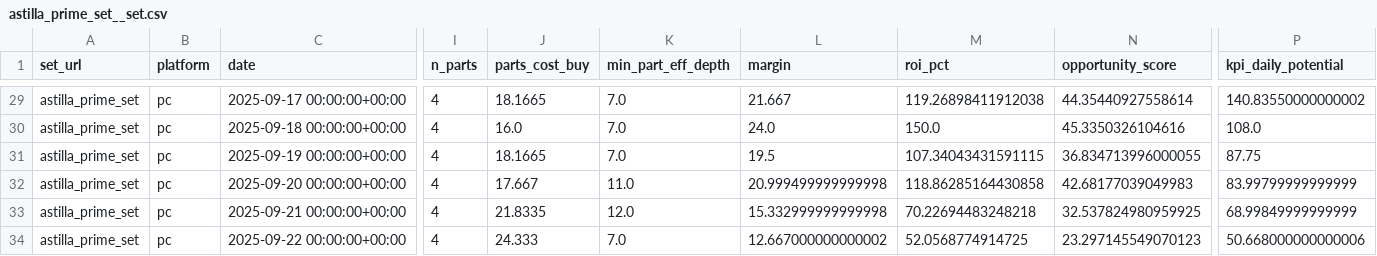
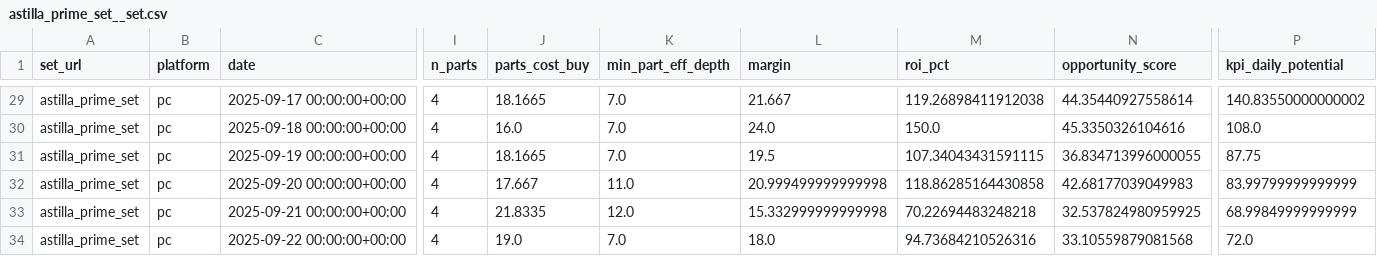
Before and after one commit to samutus/warframe-market-collector, a CSV file: docs/data/analytics/timeseries/astilla_prime_set__set.csv, drawn as a sheet; only a part is shown, gaps mark what is left out; the diff names each change by its address in the sheet, - before the commit and + after, or states it on an @@ line.

```diff
--- a/docs/data/analytics/timeseries/astilla_prime_set__set.csv
+++ b/docs/data/analytics/timeseries/astilla_prime_set__set.csv
-J34 (parts_cost_buy): 24.333
+J34 (parts_cost_buy): 19.0
-L34 (margin): 12.667000000000002
+L34 (margin): 18.0
-M34 (roi_pct): 52.0568774914725
+M34 (roi_pct): 94.73684210526316
-N34 (opportunity_score): 23.297145549070123
+N34 (opportunity_score): 33.10559879081568
-P34 (kpi_daily_potential): 50.668000000000006
+P34 (kpi_daily_potential): 72.0
```
Also changed, not shown: docs/data/analytics/parts_latest_by_set.csv, docs/data/analytics/sets_index.csv, 48 other files.
